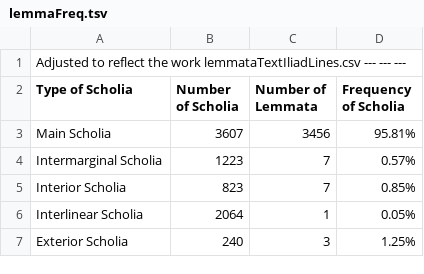
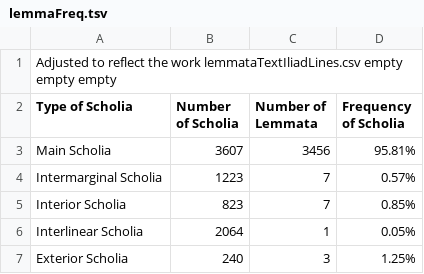
Before and after one commit to cjschu17/Thesis2016-2017, a TSV file: Data/LemmataData/lemmaFreq.tsv, drawn as a sheet.

Commit message:
Update lemmaFreq.tsv

```diff
--- a/Data/LemmataData/lemmaFreq.tsv
+++ b/Data/LemmataData/lemmaFreq.tsv
@@ -1,2 +1,2 @@
-Adjusted to reflect the work lemmataTextIliadLines.csv  --- --- ---
+Adjusted to reflect the work lemmataTextIliadLines.csv  empty empty empty
 Type of Scholia	Number of Scholia	Number of Lemmata	Frequency of Scholia
```
